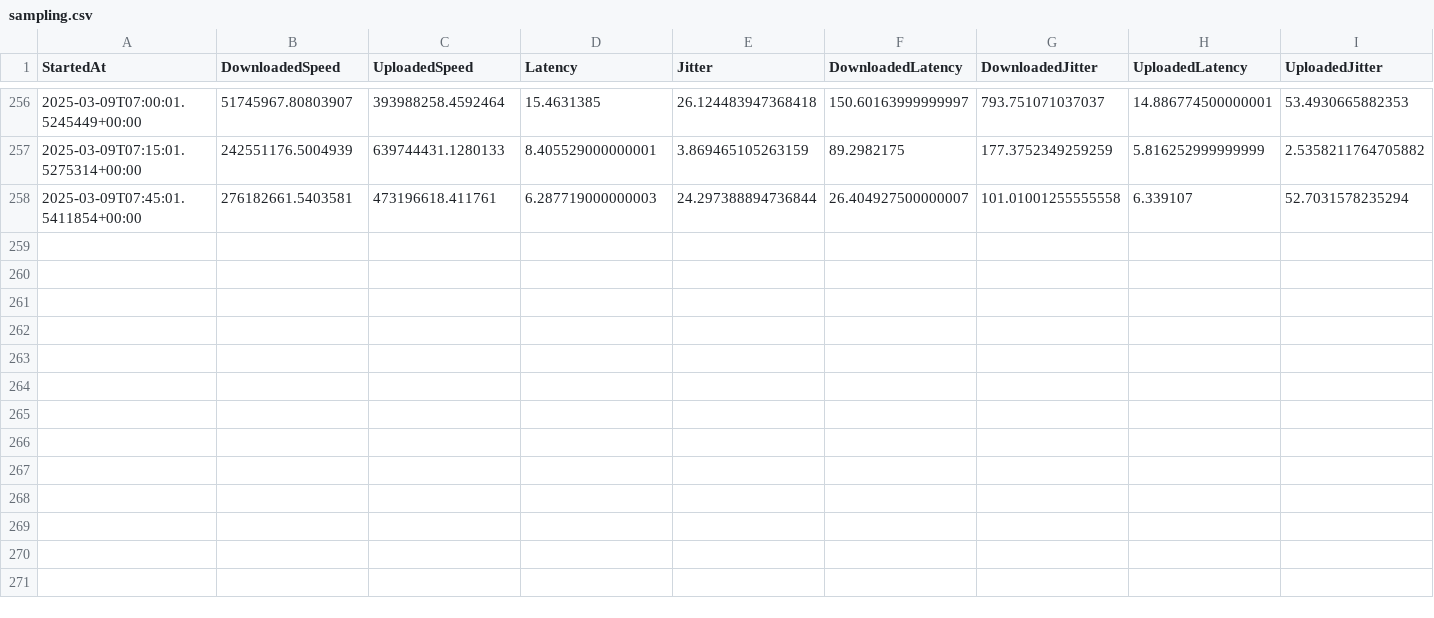
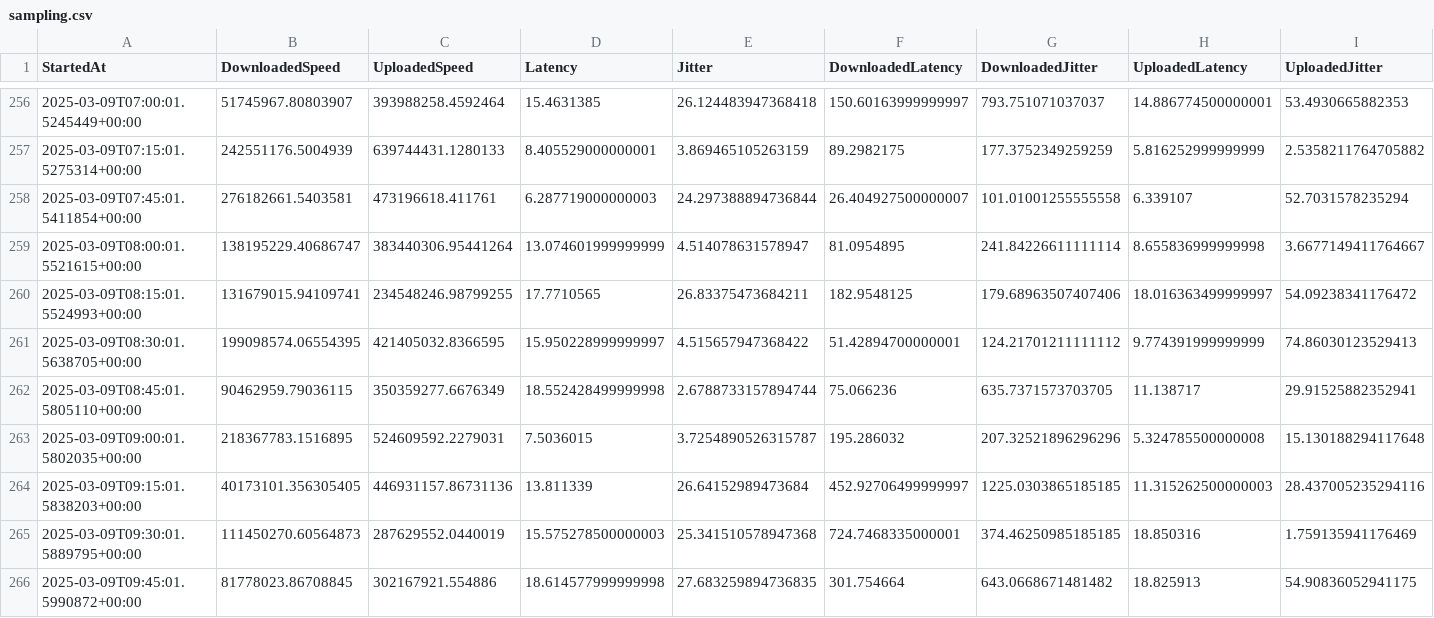
Before and after one commit to MareMare/SpeedTestAnalysis, a CSV file: data/sampling.csv, drawn as a sheet; only a part is shown, gaps mark what is left out; the diff names each change by its address in the sheet, - before the commit and + after, or states it on an @@ line.

Commit message:
Update data/sampling.csv.

```diff
--- a/data/sampling.csv
+++ b/data/sampling.csv
+row 259: 2025-03-09T08:00:01.5521615+00:00 | 138195229.40686747 | 383440306.95441264 | 13.074601999999999 | 4.514078631578947 | 81.0954895 | 241.84226611111114 | 8.655836999999998 | 3.6677149411764667
+row 260: 2025-03-09T08:15:01.5524993+00:00 | 131679015.94109741 | 234548246.98799255 | 17.7710565 | 26.83375473684211 | 182.9548125 | 179.68963507407406 | 18.016363499999997 | 54.09238341176472
+row 261: 2025-03-09T08:30:01.5638705+00:00 | 199098574.06554395 | 421405032.8366595 | 15.950228999999997 | 4.515657947368422 | 51.42894700000001 | 124.21701211111112 | 9.774391999999999 | 74.86030123529413
+row 262: 2025-03-09T08:45:01.5805110+00:00 | 90462959.79036115 | 350359277.6676349 | 18.552428499999998 | 2.6788733157894744 | 75.066236 | 635.7371573703705 | 11.138717 | 29.91525882352941
+row 263: 2025-03-09T09:00:01.5802035+00:00 | 218367783.1516895 | 524609592.2279031 | 7.5036015 | 3.7254890526315787 | 195.286032 | 207.32521896296296 | 5.324785500000008 | 15.130188294117648
+row 264: 2025-03-09T09:15:01.5838203+00:00 | 40173101.356305405 | 446931157.86731136 | 13.811339 | 26.64152989473684 | 452.92706499999997 | 1225.0303865185185 | 11.315262500000003 | 28.437005235294116
+row 265: 2025-03-09T09:30:01.5889795+00:00 | 111450270.60564873 | 287629552.0440019 | 15.575278500000003 | 25.341510578947368 | 724.7468335000001 | 374.46250985185185 | 18.850316 | 1.759135941176469
+row 266: 2025-03-09T09:45:01.5990872+00:00 | 81778023.86708845 | 302167921.554886 | 18.614577999999998 | 27.683259894736835 | 301.754664 | 643.0668671481482 | 18.825913 | 54.90836052941175
```
